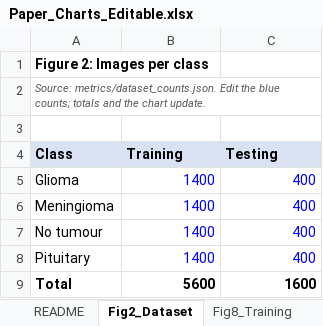
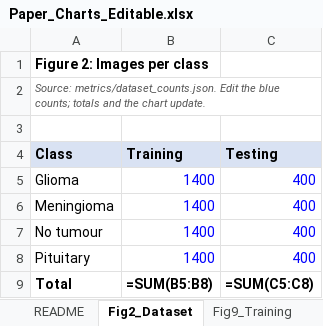
Before and after one commit to Shehank98/LMU_Research, an Excel workbook: output/Paper_Charts_Editable.xlsx, sheet Fig2_Dataset, drawn as a sheet; values as stored, in another font and other column widths than the file's, no borders; formulas without a stored value are shown as written; charts and pictures not drawn; the diff names each change by its address in the sheet, - before the commit and + after, or states it on an @@ line.

```diff
--- a/output/Paper_Charts_Editable.xlsx (sheet Fig2_Dataset)
+++ b/output/Paper_Charts_Editable.xlsx (sheet Fig2_Dataset)
-sheet tab: Fig8_Training
+sheet tab: Fig9_Training
-B9 (Training): 5600
+B9 (Training): =SUM(B5:B8)
-C9 (Testing): 1600
+C9 (Testing): =SUM(C5:C8)
```
Also changed, not shown: sheet Fig11-14-15_Confusion, sheet Fig26_SHAP_RF, sheet Fig12_Accuracy, sheet README, sheet Fig21_Deletion_Insertion, sheet Fig13_F1_Heatmap, 9 more sheets, other sheet tabs, charts or pictures, 19 other files.
